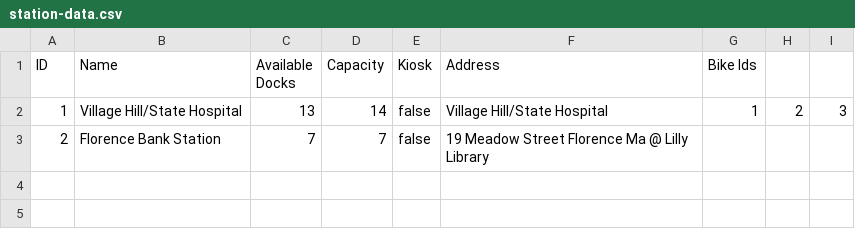
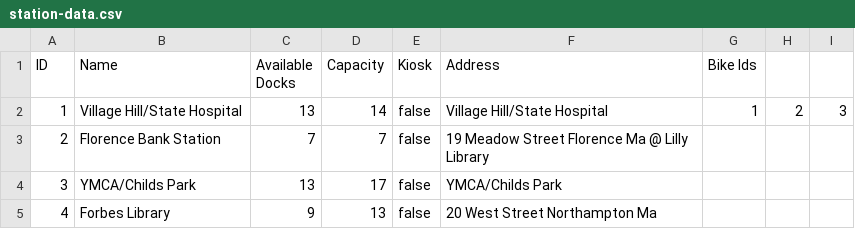
Before and after one commit to eyk801/SWE-A4-A5, a CSV file: test-data-files/station-data.csv, drawn as a sheet; the diff names each change by its address in the sheet, - before the commit and + after, or states it on an @@ line.

Commit message:
updated station data for test data files

```diff
--- a/test-data-files/station-data.csv
+++ b/test-data-files/station-data.csv
+row 4: 3 | YMCA/Childs Park | 13 | 17 | false | YMCA/Childs Park
+row 5: 4 | Forbes Library | 9 | 13 | false | 20 West Street Northampton Ma
```
